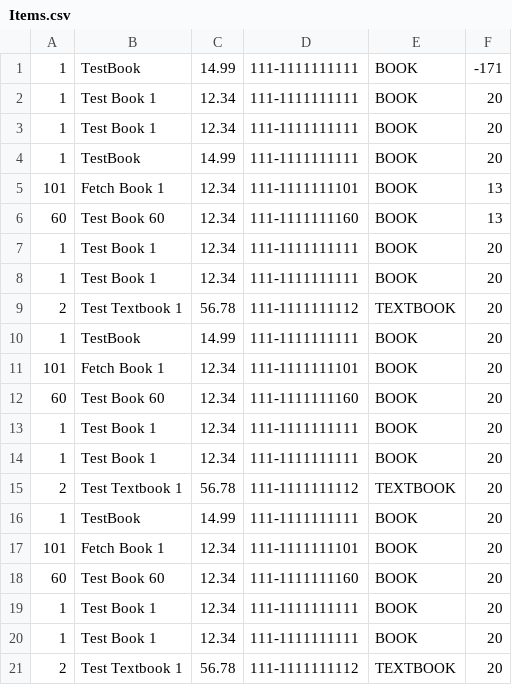
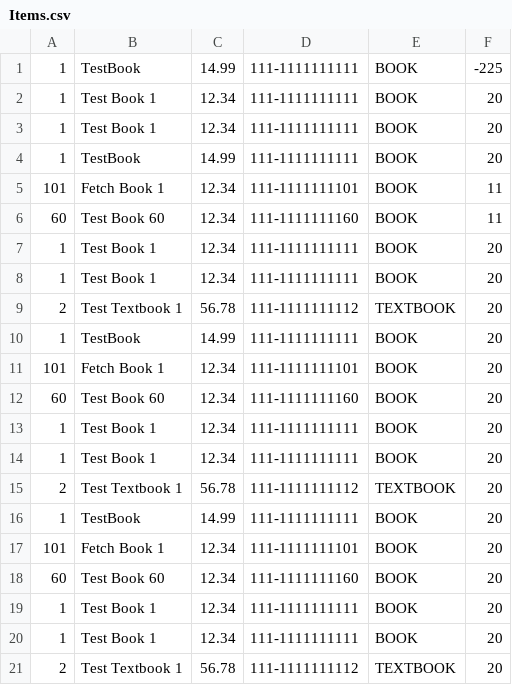
Before and after one commit to 66Nameer/3311-Library-Management-System, a CSV file: src/main/java/DatabaseFiles/Items.csv, drawn as a sheet; only a part is shown; the shorter side is filled out with more unchanged rows.

```diff
--- a/src/main/java/DatabaseFiles/Items.csv
+++ b/src/main/java/DatabaseFiles/Items.csv
@@ -1,2 +1,2 @@
-1,TestBook,14.99,111-1111111111,BOOK,-171
+1,TestBook,14.99,111-1111111111,BOOK,-225
 1,Test Book 1,12.34,111-1111111111,BOOK,20
@@ -4,4 +4,16 @@
 1,TestBook,14.99,111-1111111111,BOOK,20
-101,Fetch Book 1,12.34,111-1111111101,BOOK,13
-60,Test Book 60,12.34,111-1111111160,BOOK,13
+101,Fetch Book 1,12.34,111-1111111101,BOOK,11
+60,Test Book 60,12.34,111-1111111160,BOOK,11
+1,Test Book 1,12.34,111-1111111111,BOOK,20
+1,Test Book 1,12.34,111-1111111111,BOOK,20
+2,Test Textbook 1,56.78,111-1111111112,TEXTBOOK,20
+1,TestBook,14.99,111-1111111111,BOOK,20
+101,Fetch Book 1,12.34,111-1111111101,BOOK,20
+60,Test Book 60,12.34,111-1111111160,BOOK,20
+1,Test Book 1,12.34,111-1111111111,BOOK,20
+1,Test Book 1,12.34,111-1111111111,BOOK,20
+2,Test Textbook 1,56.78,111-1111111112,TEXTBOOK,20
+1,TestBook,14.99,111-1111111111,BOOK,20
+101,Fetch Book 1,12.34,111-1111111101,BOOK,20
+60,Test Book 60,12.34,111-1111111160,BOOK,20
 1,Test Book 1,12.34,111-1111111111,BOOK,20
```
Also changed, not shown: src/main/java/DatabaseFiles/Rentals.csv, src/main/java/DatabaseFiles/userCart.csv, 1 other file.
